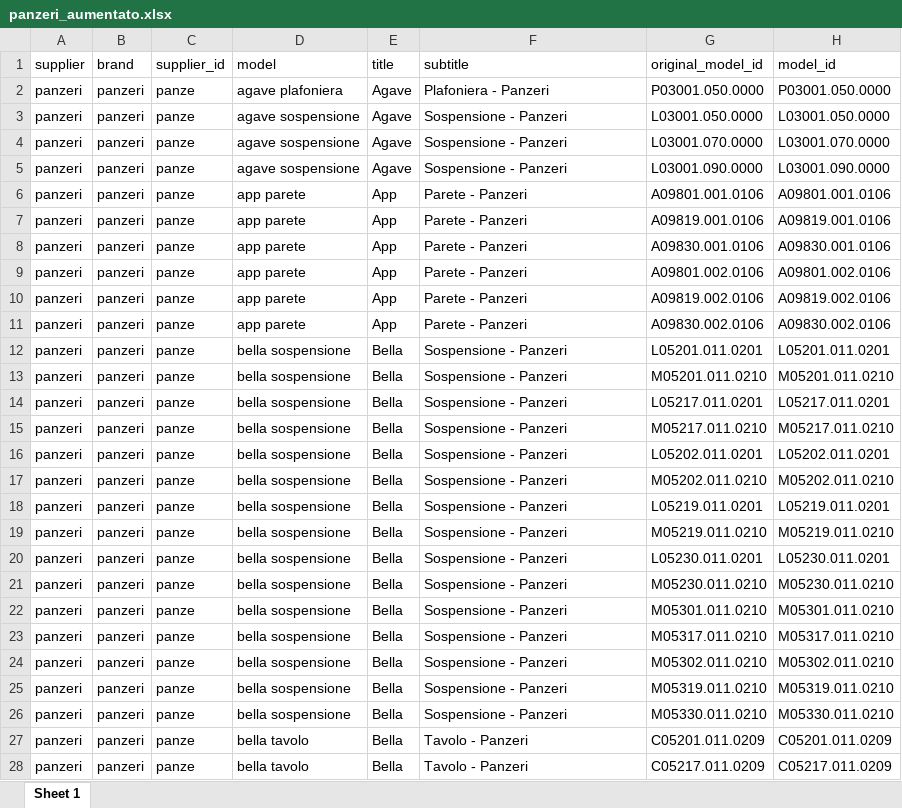
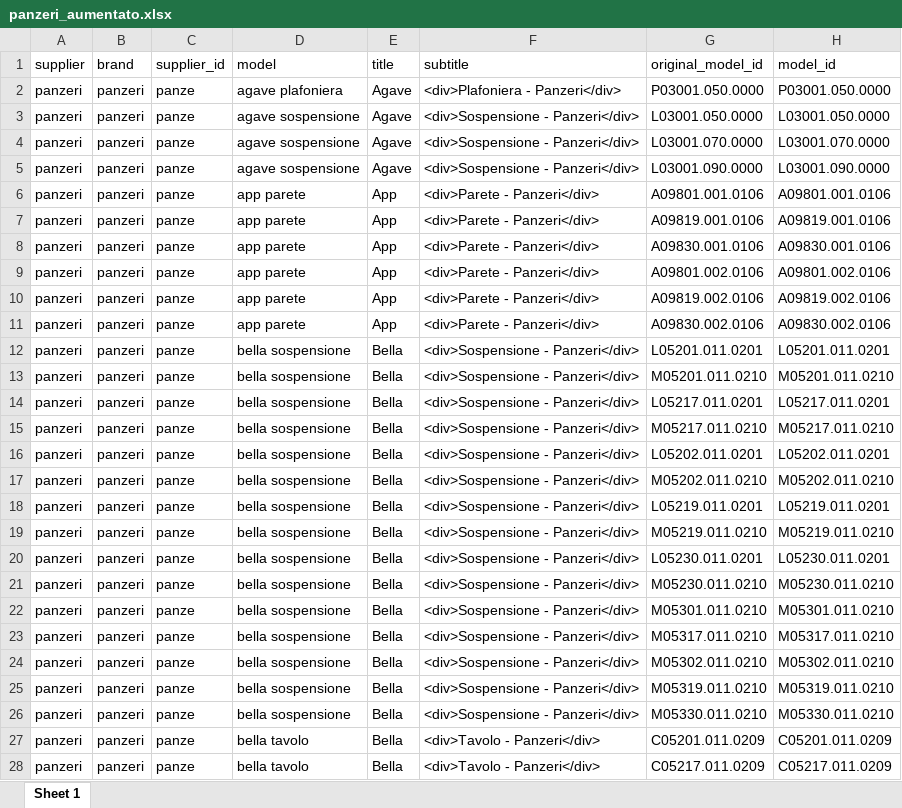
Before and after one commit to hicTech/arteInLuceImport, an Excel workbook: xls/panzeri/result/panzeri_aumentato.xlsx, sheet Sheet 1, drawn as a sheet; only a part is shown; values as stored, in another font and other column widths than the file's, no borders; the diff covers the shown part only; the diff names each change by its address in the sheet, - before the commit and + after, or states it on an @@ line.

```diff
--- a/xls/panzeri/result/panzeri_aumentato.xlsx (sheet Sheet 1)
+++ b/xls/panzeri/result/panzeri_aumentato.xlsx (sheet Sheet 1)
-F2 (subtitle): Plafoniera - Panzeri
+F2 (subtitle): <div>Plafoniera - Panzeri</div>
-F3:F5 (subtitle): Sospensione - Panzeri
+F3:F5 (subtitle): <div>Sospensione - Panzeri</div>
-F6:F11 (subtitle): Parete - Panzeri
+F6:F11 (subtitle): <div>Parete - Panzeri</div>
-F12:F26 (subtitle): Sospensione - Panzeri
+F12:F26 (subtitle): <div>Sospensione - Panzeri</div>
-F27:F28 (subtitle): Tavolo - Panzeri
+F27:F28 (subtitle): <div>Tavolo - Panzeri</div>
```
Also changed, not shown: 681 edited cells elsewhere in this sheet, 27 other files.
